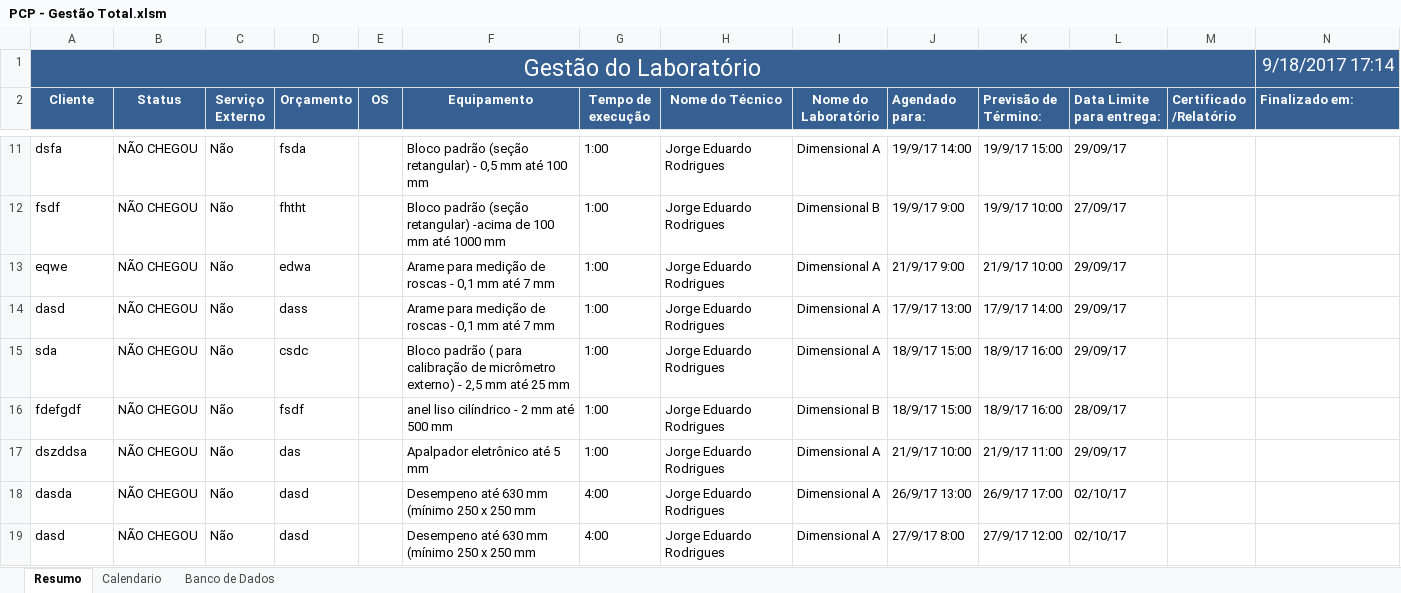
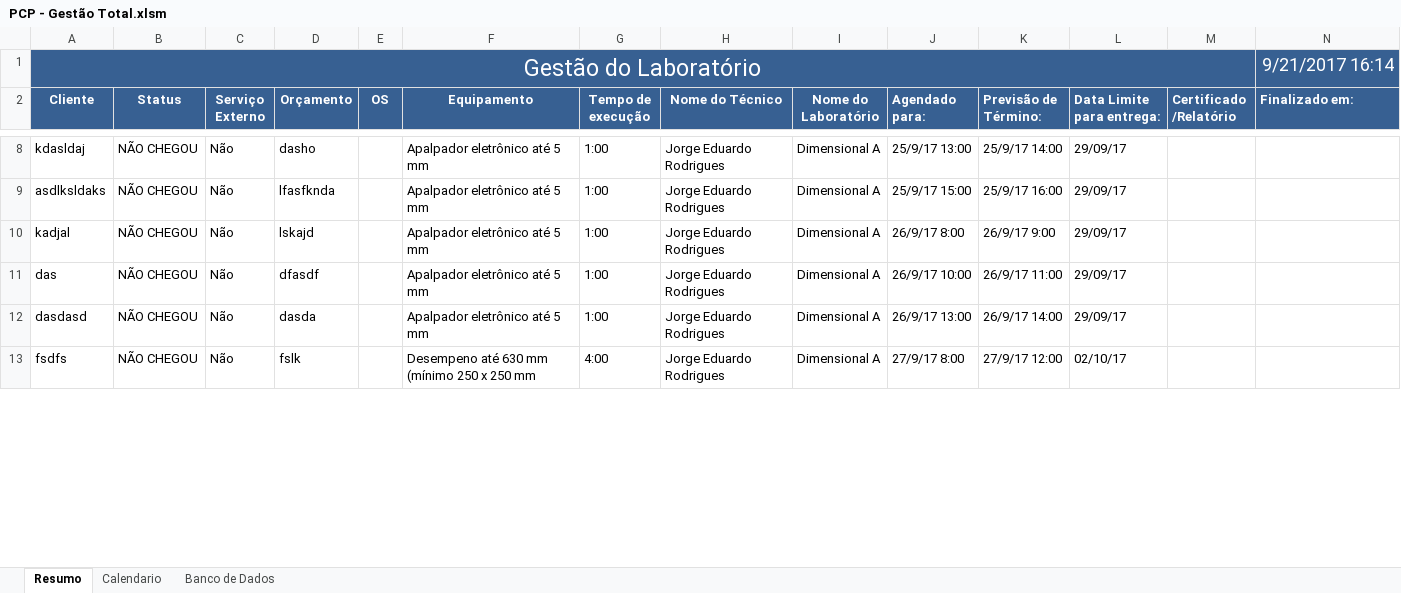
Before and after one commit to Lucialtda/SoftLab, an Excel workbook: PCP - Gestão Total.xlsm, sheet Resumo, drawn as a sheet; only a part is shown, gaps mark what is left out; values as stored, in another font and other column widths than the file's, no borders; charts and pictures and conditional formats not drawn; removed rows and columns are numbered as before the commit, all else as after; the diff covers the shown part only; the diff names each change by its address in the sheet, - before the commit and + after, or states it on an @@ line.

```diff
--- a/PCP - Gestão Total.xlsm (sheet Resumo)
+++ b/PCP - Gestão Total.xlsm (sheet Resumo)
-N1 (Finalizado em:): 9/18/2017 17:14
+N1 (Finalizado em:): 9/21/2017 16:14
-A8 (Cliente): dsfa
+A8 (Cliente): kdasldaj
-D8 (Orçamento): fsda
+D8 (Orçamento): dasho
-F8 (Equipamento): Bloco padrão (seção retangular) - 0,5 mm até 100 mm
+F8 (Equipamento): Apalpador eletrônico até 5 mm
-J8 (Agendado para:): 19/9/17 14:00
+J8 (Agendado para:): 25/9/17 13:00
-K8 (Previsão de Término:): 19/9/17 15:00
+K8 (Previsão de Término:): 25/9/17 14:00
-row 12: fsdf | NÃO CHEGOU | Não | fhtht |  | Bloco padrão (seção retangular) -acima de 100 mm até 1000 mm | 1:00 | Jorge Eduardo Rodrigues | Dimensional B | 19/9/17 9:00 | 19/9/17 10:00 | 27/09/17
-A9 (Cliente): eqwe
+A9 (Cliente): asdlksldaks
-D9 (Orçamento): edwa
+D9 (Orçamento): lfasfknda
-F9:F10 (Equipamento): Arame para medição de roscas - 0,1 mm até 7 mm
+F9:F10 (Equipamento): Apalpador eletrônico até 5 mm
-J9 (Agendado para:): 21/9/17 9:00
+J9 (Agendado para:): 25/9/17 15:00
-K9 (Previsão de Término:): 21/9/17 10:00
+K9 (Previsão de Término:): 25/9/17 16:00
-A10 (Cliente): dasd
+A10 (Cliente): kadjal
-D10 (Orçamento): dass
+D10 (Orçamento): lskajd
-J10 (Agendado para:): 17/9/17 13:00
+J10 (Agendado para:): 26/9/17 8:00
-K10 (Previsão de Término:): 17/9/17 14:00
+K10 (Previsão de Término:): 26/9/17 9:00
-A11 (Cliente): sda
+A11 (Cliente): das
-D11 (Orçamento): csdc
+D11 (Orçamento): dfasdf
-F11 (Equipamento): Bloco padrão ( para calibração de micrômetro externo) - 2,5 mm até 25 mm
+F11 (Equipamento): Apalpador eletrônico até 5 mm
-J11 (Agendado para:): 18/9/17 15:00
+J11 (Agendado para:): 26/9/17 10:00
-K11 (Previsão de Término:): 18/9/17 16:00
+K11 (Previsão de Término:): 26/9/17 11:00
-row 16: fdefgdf | NÃO CHEGOU | Não | fsdf |  | anel liso cilíndrico - 2 mm até 500 mm | 1:00 | Jorge Eduardo Rodrigues | Dimensional B | 18/9/17 15:00 | 18/9/17 16:00 | 28/09/17
-A12 (Cliente): dszddsa
+A12 (Cliente): dasdasd
-D12 (Orçamento): das
+D12 (Orçamento): dasda
-J12 (Agendado para:): 21/9/17 10:00
+J12 (Agendado para:): 26/9/17 13:00
-K12 (Previsão de Término:): 21/9/17 11:00
+K12 (Previsão de Término:): 26/9/17 14:00
-row 18: dasda | NÃO CHEGOU | Não | dasd |  | Desempeno até 630 mm (mínimo 250 x 250 mm | 4:00 | Jorge Eduardo Rodrigues | Dimensional A | 26/9/17 13:00 | 26/9/17 17:00 | 02/10/17
-A13 (Cliente): dasd
+A13 (Cliente): fsdfs
-D13 (Orçamento): dasd
+D13 (Orçamento): fslk
```
Also changed, not shown: 1 added row, 21 removed rows and 69 edited cells elsewhere in this sheet, sheet Calendario, formulas that keep their value, PCP - Dimensional A.xlsm, PCP Novo By Lúcia.xlsm.
